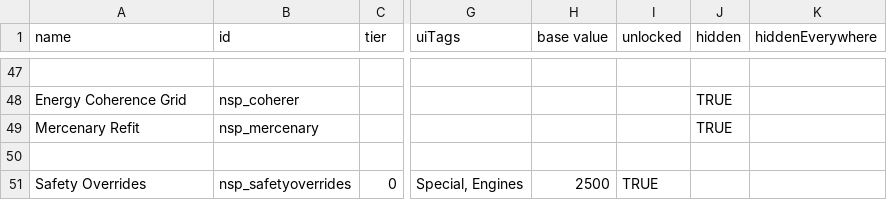
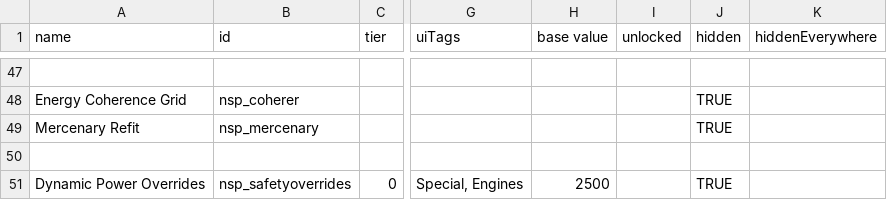
Before and after one commit to NEONN1111/XXARRA-S-VARIETY-PACK, a CSV file: data/hullmods/hull_mods.csv, drawn as a sheet; only a part is shown, gaps mark what is left out; the diff names each change by its address in the sheet, - before the commit and + after, or states it on an @@ line.

```diff
--- a/data/hullmods/hull_mods.csv
+++ b/data/hullmods/hull_mods.csv
-A51 (name): Safety Overrides
+A51 (name): Dynamic Power Overrides
-I51 (unlocked): TRUE
+I51 (unlocked): (empty)
-J51 (hidden): (empty)
+J51 (hidden): TRUE
```
Also changed, not shown: 10 other files.
